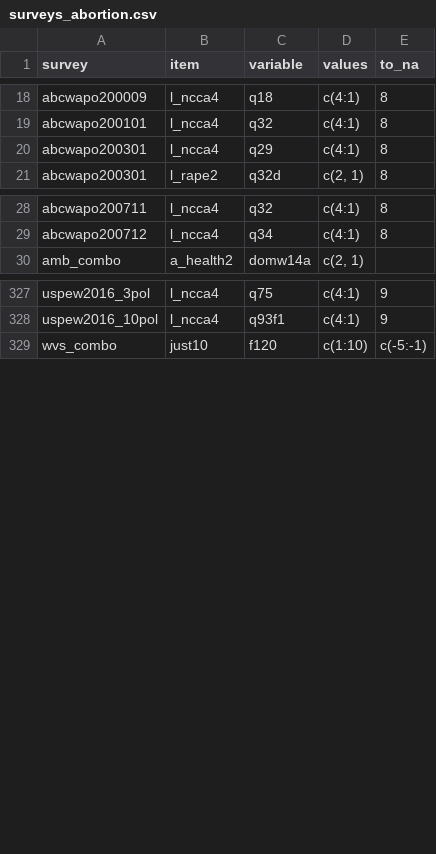
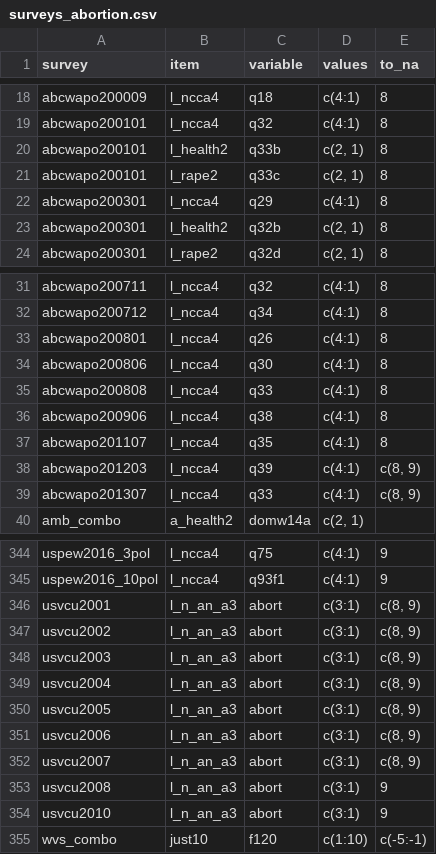
Before and after one commit to fsolt/dcpo_gayrights, a CSV file: data-raw/surveys_abortion.csv, drawn as a sheet; only a part is shown, gaps mark what is left out; the diff covers the shown part only.

Commit message:
add abcwapo 2001-2013, usnwr198706, usvcu2001-2010

```diff
--- a/data-raw/surveys_abortion.csv
+++ b/data-raw/surveys_abortion.csv
@@ -19,3 +19,6 @@ abcwapo200009,l_ncca4,q18,c(4:1),8
 abcwapo200101,l_ncca4,q32,c(4:1),8
+abcwapo200101,l_health2,q33b,"c(2, 1)",8
+abcwapo200101,l_rape2,q33c,"c(2, 1)",8
 abcwapo200301,l_ncca4,q29,c(4:1),8
+abcwapo200301,l_health2,q32b,"c(2, 1)",8
 abcwapo200301,l_rape2,q32d,"c(2, 1)",8
@@ -29,2 +32,9 @@ abcwapo200711,l_ncca4,q32,c(4:1),8
 abcwapo200712,l_ncca4,q34,c(4:1),8
+abcwapo200801,l_ncca4,q26,c(4:1),8
+abcwapo200806,l_ncca4,q30,c(4:1),8
+abcwapo200808,l_ncca4,q33,c(4:1),8
+abcwapo200906,l_ncca4,q38,c(4:1),8
+abcwapo201107,l_ncca4,q35,c(4:1),8
+abcwapo201203,l_ncca4,q39,c(4:1),"c(8, 9)"
+abcwapo201307,l_ncca4,q33,c(4:1),"c(8, 9)"
 amb_combo,a_health2,domw14a,"c(2, 1)",
@@ -328,2 +345,11 @@ uspew2016_3pol,l_ncca4,q75,c(4:1),9
 uspew2016_10pol,l_ncca4,q93f1,c(4:1),9
+usvcu2001,l_n_an_a3,abort,c(3:1),"c(8, 9)"
+usvcu2002,l_n_an_a3,abort,c(3:1),"c(8, 9)"
+usvcu2003,l_n_an_a3,abort,c(3:1),"c(8, 9)"
+usvcu2004,l_n_an_a3,abort,c(3:1),"c(8, 9)"
+usvcu2005,l_n_an_a3,abort,c(3:1),"c(8, 9)"
+usvcu2006,l_n_an_a3,abort,c(3:1),"c(8, 9)"
+usvcu2007,l_n_an_a3,abort,c(3:1),"c(8, 9)"
+usvcu2008,l_n_an_a3,abort,c(3:1),9
+usvcu2010,l_n_an_a3,abort,c(3:1),9
 wvs_combo,just10,f120,c(1:10),c(-5:-1)
```
Also changed, not shown: 7 added rows elsewhere in this file.
